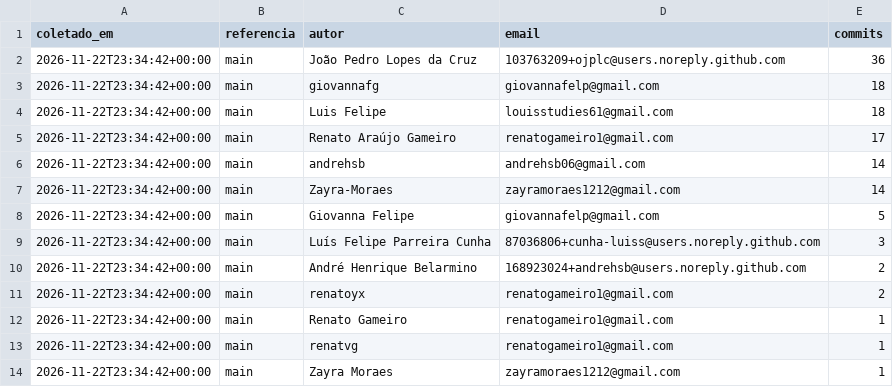
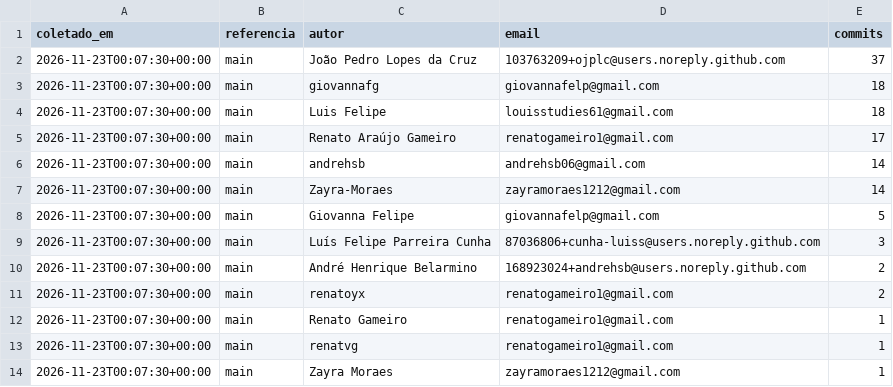
Before and after one commit to FCTE-Qualidade-de-Software-1/2026-2_T02_ADA_LOVELACE, a CSV file: docs/gestao/dados/membros-commits.csv, drawn as a sheet.

```diff
--- a/docs/gestao/dados/membros-commits.csv
+++ b/docs/gestao/dados/membros-commits.csv
@@ -1,14 +1,14 @@
 coletado_em,referencia,autor,email,commits
-2026-11-22T23:34:42+00:00,main,João Pedro Lopes da Cruz,103763209+ojplc@users.noreply.github.com,36
-2026-11-22T23:34:42+00:00,main,giovannafg,giovannafelp@gmail.com,18
-2026-11-22T23:34:42+00:00,main,Luis Felipe,louisstudies61@gmail.com,18
-2026-11-22T23:34:42+00:00,main,Renato Araújo Gameiro,renatogameiro1@gmail.com,17
-2026-11-22T23:34:42+00:00,main,andrehsb,andrehsb06@gmail.com,14
-2026-11-22T23:34:42+00:00,main,Zayra-Moraes,zayramoraes1212@gmail.com,14
-2026-11-22T23:34:42+00:00,main,Giovanna Felipe,giovannafelp@gmail.com,5
-2026-11-22T23:34:42+00:00,main,Luís Felipe Parreira Cunha,87036806+cunha-luiss@users.noreply.github.com,3
-2026-11-22T23:34:42+00:00,main,André Henrique Belarmino,168923024+andrehsb@users.noreply.github.com,2
-2026-11-22T23:34:42+00:00,main,renatoyx,renatogameiro1@gmail.com,2
-2026-11-22T23:34:42+00:00,main,Renato Gameiro,renatogameiro1@gmail.com,1
-2026-11-22T23:34:42+00:00,main,renatvg,renatogameiro1@gmail.com,1
-2026-11-22T23:34:42+00:00,main,Zayra Moraes,zayramoraes1212@gmail.com,1
+2026-11-23T00:07:30+00:00,main,João Pedro Lopes da Cruz,103763209+ojplc@users.noreply.github.com,37
+2026-11-23T00:07:30+00:00,main,giovannafg,giovannafelp@gmail.com,18
+2026-11-23T00:07:30+00:00,main,Luis Felipe,louisstudies61@gmail.com,18
+2026-11-23T00:07:30+00:00,main,Renato Araújo Gameiro,renatogameiro1@gmail.com,17
+2026-11-23T00:07:30+00:00,main,andrehsb,andrehsb06@gmail.com,14
+2026-11-23T00:07:30+00:00,main,Zayra-Moraes,zayramoraes1212@gmail.com,14
+2026-11-23T00:07:30+00:00,main,Giovanna Felipe,giovannafelp@gmail.com,5
+2026-11-23T00:07:30+00:00,main,Luís Felipe Parreira Cunha,87036806+cunha-luiss@users.noreply.github.com,3
+2026-11-23T00:07:30+00:00,main,André Henrique Belarmino,168923024+andrehsb@users.noreply.github.com,2
+2026-11-23T00:07:30+00:00,main,renatoyx,renatogameiro1@gmail.com,2
+2026-11-23T00:07:30+00:00,main,Renato Gameiro,renatogameiro1@gmail.com,1
+2026-11-23T00:07:30+00:00,main,renatvg,renatogameiro1@gmail.com,1
+2026-11-23T00:07:30+00:00,main,Zayra Moraes,zayramoraes1212@gmail.com,1
```
Also changed, not shown: 7 other files.
